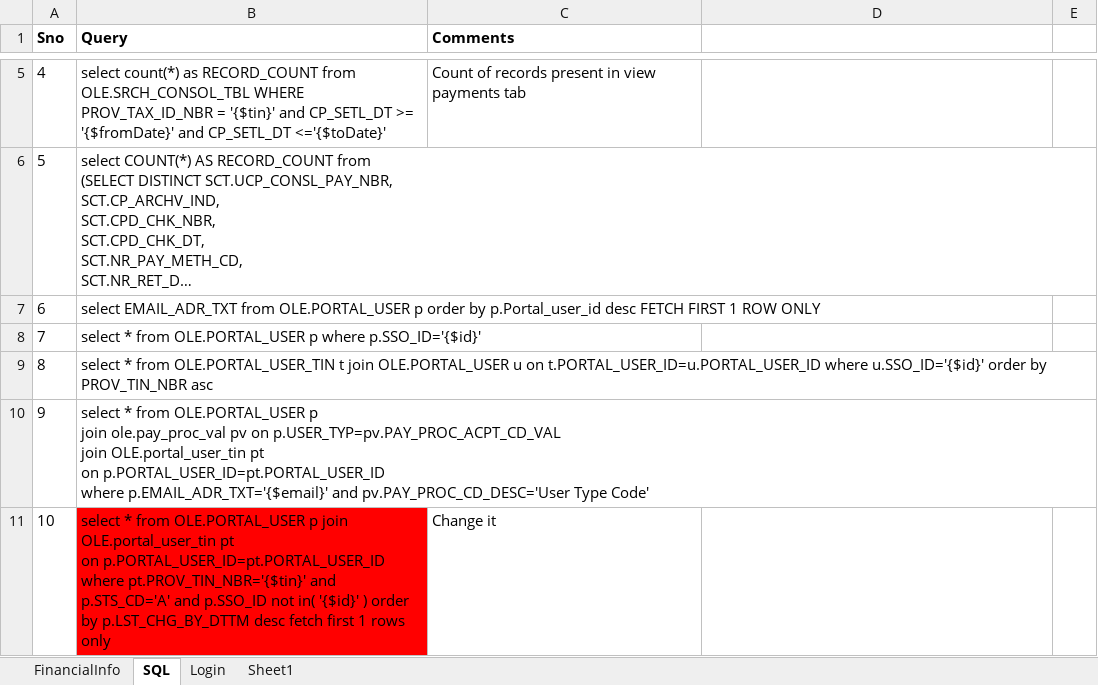
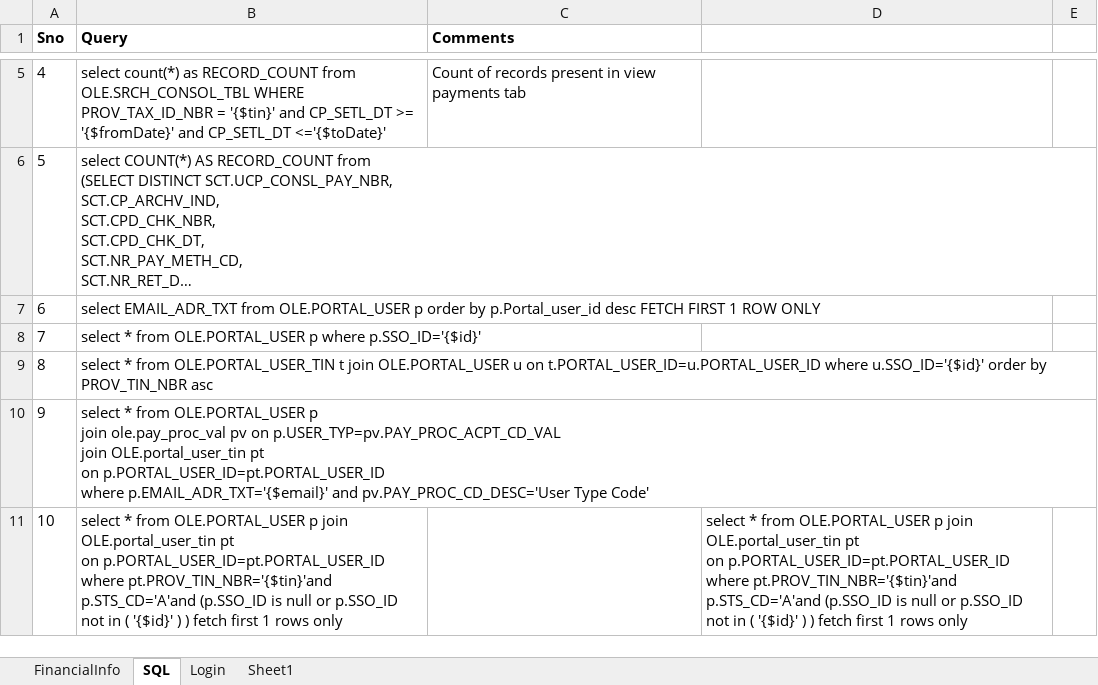
Before and after one commit to yaminichinchinedi/CucumberFramework, an Excel workbook: Online-Portals/UPA/DataFiles/DataFile.xlsx, sheet SQL, drawn as a sheet; only a part is shown, gaps mark what is left out; long unchanged cells end in …; values as stored, in another font and other column widths than the file's, no borders; ↵ is a line break in a cell; the diff covers the shown part only; the diff names each change by its address in the sheet, - before the commit and + after, or states it on an @@ line.

```diff
--- a/Online-Portals/UPA/DataFiles/DataFile.xlsx (sheet SQL)
+++ b/Online-Portals/UPA/DataFiles/DataFile.xlsx (sheet SQL)
-B11 (Query): …p.PORTAL_USER_ID=pt.PORTAL_USER_ID ↵ where pt.PROV_TIN_NBR='{$tin}' and p.STS_CD='A' and p.SSO_ID not in( '{$id}' ) order by p.LST_CHG_BY_DTTM desc fetch first…
+B11 (Query): …p.PORTAL_USER_ID=pt.PORTAL_USER_ID ↵ where pt.PROV_TIN_NBR='{$tin}'and p.STS_CD='A'and (p.SSO_ID is null or p.SSO_ID not in ( '{$id}' ) ) fetch first…
-B11 fill: #FF0000
+B11 fill: none
-C11 (Comments): Change it
+C11 (Comments): (empty)
-D11: (empty)
+D11: select * from OLE.PORTAL_USER p join OLE.portal_user_tin pt ↵ on p.PORTAL_USER_ID=pt.PORTAL_USER_ID ↵ where pt.PROV_TIN_NBR='{$tin}'and p.STS_CD='A'and (p.SSO_ID is null or p.SSO_ID not in ( '{$id}' ) ) fetch first 1 rows only
```
Also changed, not shown: 4 edited cells elsewhere in this sheet, 13 other files.
